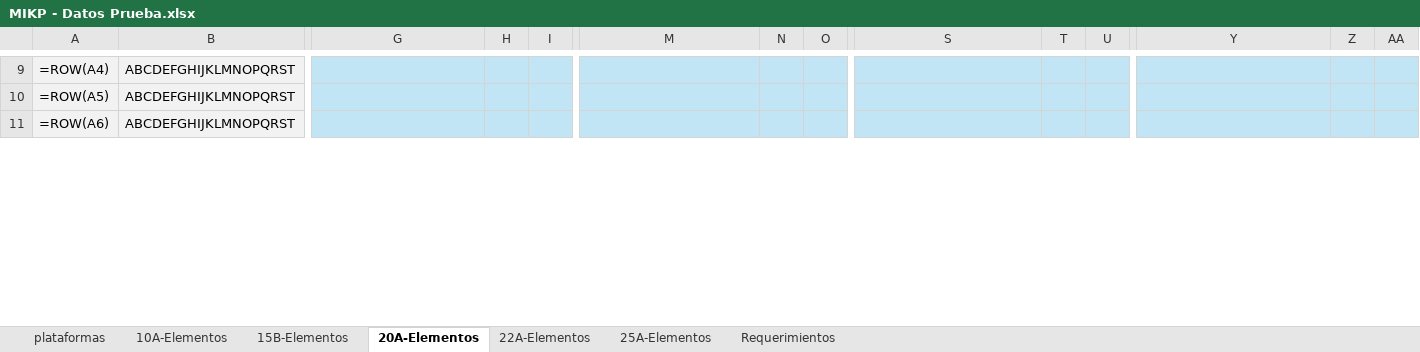
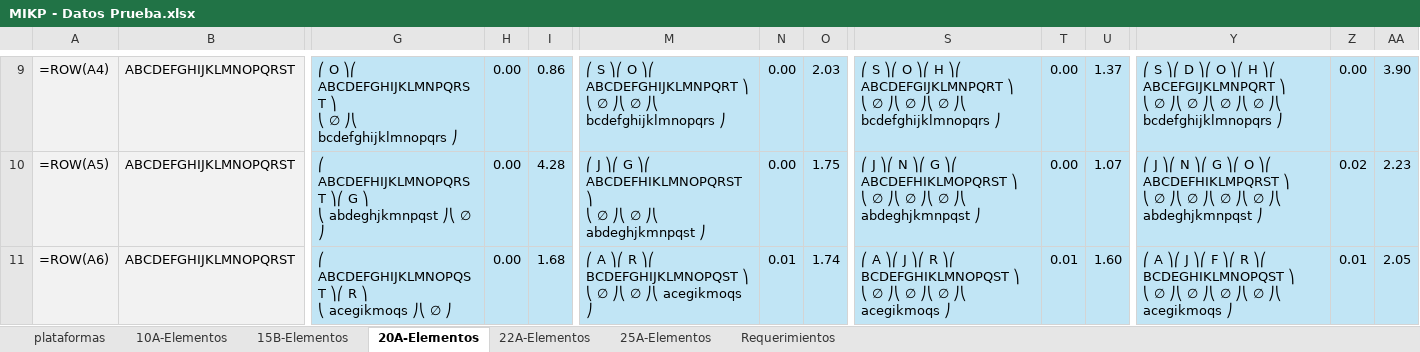
Before and after one commit to altamayo02/kmip, an Excel workbook: data/evaluation/MIKP - Datos Prueba.xlsx, sheet 20A-Elementos, drawn as a sheet; only a part is shown, gaps mark what is left out; values as stored, in another font and other column widths than the file's, no borders; formulas without a stored value are shown as written; ↵ is a line break in a cell; the diff covers the shown part only; the diff names each change by its address in the sheet, - before the commit and + after, or states it on an @@ line.

```diff
--- a/data/evaluation/MIKP - Datos Prueba.xlsx (sheet 20A-Elementos)
+++ b/data/evaluation/MIKP - Datos Prueba.xlsx (sheet 20A-Elementos)
-G9: (empty)
+G9: ⎛ O ⎞⎛ ABCDEFGHIJKLMNPQRST ⎞ ↵ ⎝ ∅ ⎠⎝ bcdefghijklmnopqrs ⎠
-H9:H11: (empty)
+H9:H11: 0.00
-I9: (empty)
+I9: 0.86
-M9: (empty)
+M9: ⎛ S ⎞⎛ O ⎞⎛ ABCDEFGHIJKLMNPQRT ⎞ ↵ ⎝ ∅ ⎠⎝ ∅ ⎠⎝ bcdefghijklmnopqrs ⎠
-N9:N10: (empty)
+N9:N10: 0.00
-O9: (empty)
+O9: 2.03
-S9: (empty)
+S9: ⎛ S ⎞⎛ O ⎞⎛ H ⎞⎛ ABCDEFGIJKLMNPQRT ⎞ ↵ ⎝ ∅ ⎠⎝ ∅ ⎠⎝ ∅ ⎠⎝ bcdefghijklmnopqrs ⎠
-T9:T10: (empty)
+T9:T10: 0.00
-U9: (empty)
+U9: 1.37
-Y9: (empty)
+Y9: ⎛ S ⎞⎛ D ⎞⎛ O ⎞⎛ H ⎞⎛ ABCEFGIJKLMNPQRT ⎞ ↵ ⎝ ∅ ⎠⎝ ∅ ⎠⎝ ∅ ⎠⎝ ∅ ⎠⎝ bcdefghijklmnopqrs ⎠
-Z9: (empty)
+Z9: 0.00
-AA9: (empty)
+AA9: 3.90
-G10: (empty)
+G10: ⎛ ABCDEFHIJKLMNOPQRST ⎞⎛ G ⎞ ↵ ⎝ abdeghjkmnpqst ⎠⎝ ∅ ⎠
-I10: (empty)
+I10: 4.28
-M10: (empty)
+M10: ⎛ J ⎞⎛ G ⎞⎛ ABCDEFHIKLMNOPQRST ⎞ ↵ ⎝ ∅ ⎠⎝ ∅ ⎠⎝ abdeghjkmnpqst ⎠
-O10: (empty)
+O10: 1.75
-S10: (empty)
+S10: ⎛ J ⎞⎛ N ⎞⎛ G ⎞⎛ ABCDEFHIKLMOPQRST ⎞ ↵ ⎝ ∅ ⎠⎝ ∅ ⎠⎝ ∅ ⎠⎝ abdeghjkmnpqst ⎠
-U10: (empty)
+U10: 1.07
-Y10: (empty)
+Y10: ⎛ J ⎞⎛ N ⎞⎛ G ⎞⎛ O ⎞⎛ ABCDEFHIKLMPQRST ⎞ ↵ ⎝ ∅ ⎠⎝ ∅ ⎠⎝ ∅ ⎠⎝ ∅ ⎠⎝ abdeghjkmnpqst ⎠
-Z10: (empty)
+Z10: 0.02
-AA10: (empty)
+AA10: 2.23
-G11: (empty)
+G11: ⎛ ABCDEFGHIJKLMNOPQST ⎞⎛ R ⎞ ↵ ⎝ acegikmoqs ⎠⎝ ∅ ⎠
-I11: (empty)
+I11: 1.68
-M11: (empty)
+M11: ⎛ A ⎞⎛ R ⎞⎛ BCDEFGHIJKLMNOPQST ⎞ ↵ ⎝ ∅ ⎠⎝ ∅ ⎠⎝ acegikmoqs ⎠
-N11: (empty)
+N11: 0.01
-O11: (empty)
+O11: 1.74
-S11: (empty)
+S11: ⎛ A ⎞⎛ J ⎞⎛ R ⎞⎛ BCDEFGHIKLMNOPQST ⎞ ↵ ⎝ ∅ ⎠⎝ ∅ ⎠⎝ ∅ ⎠⎝ acegikmoqs ⎠
-T11: (empty)
+T11: 0.01
-U11: (empty)
+U11: 1.60
-Y11: (empty)
+Y11: ⎛ A ⎞⎛ J ⎞⎛ F ⎞⎛ R ⎞⎛ BCDEGHIKLMNOPQST ⎞ ↵ ⎝ ∅ ⎠⎝ ∅ ⎠⎝ ∅ ⎠⎝ ∅ ⎠⎝ acegikmoqs ⎠
-Z11: (empty)
+Z11: 0.01
-AA11: (empty)
+AA11: 2.05
```
Also changed, not shown: 564 edited cells elsewhere in this sheet, sheet 15B-Elementos, 7 other files.
